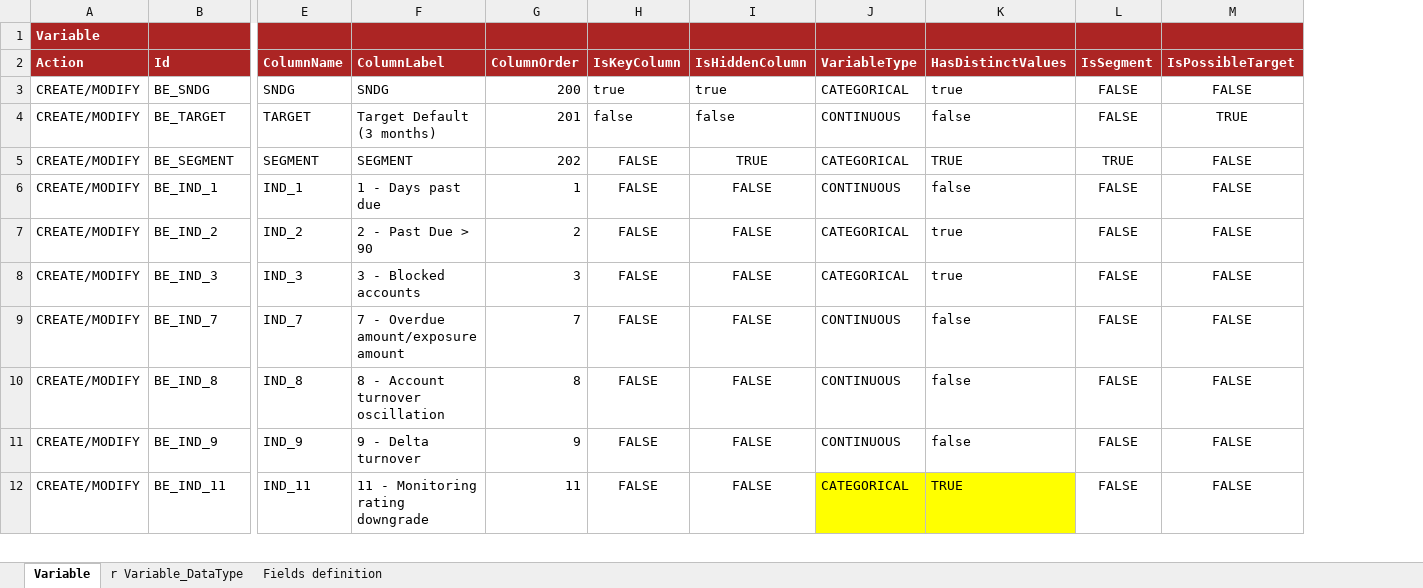
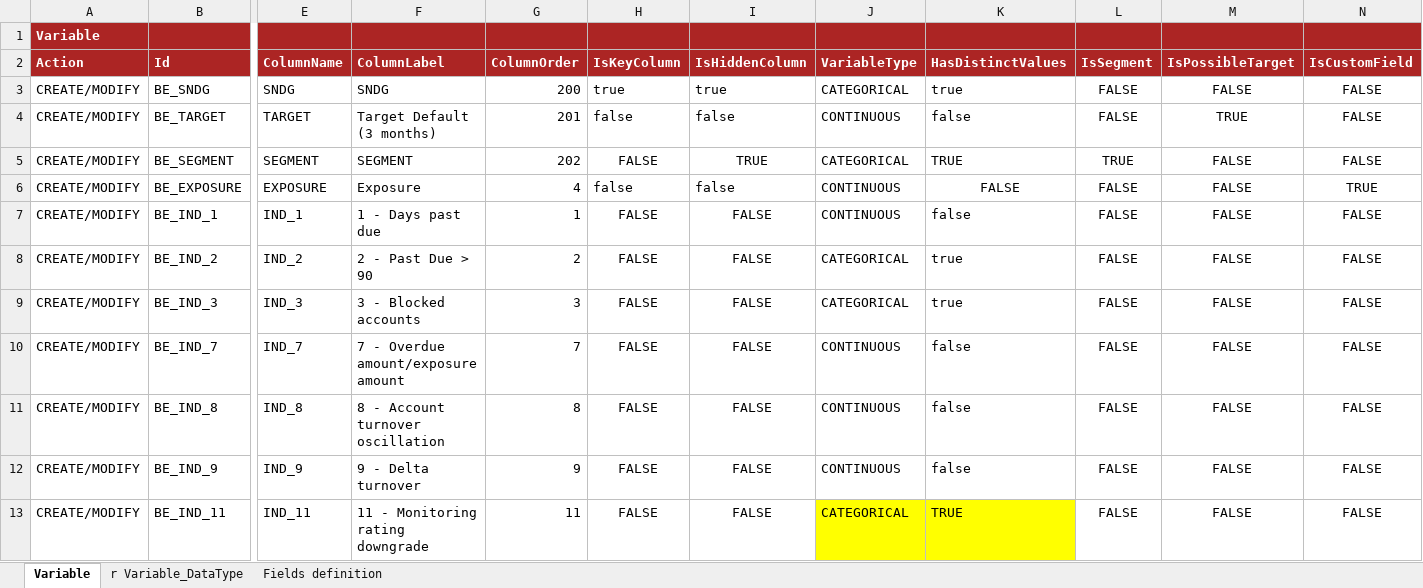
Before and after one commit to cybertop35/intelliJConf, an Excel workbook: earlywarning-pom/earlywarning-config/src/baf-instances/21_Inst_Variable_BIB.xlsx, sheet Variable, drawn as a sheet; only a part is shown, gaps mark what is left out; values as stored, in another font and other column widths than the file's, no borders; charts and pictures not drawn; addresses are those after the commit; rows hold the shown columns only; the diff names each change by its address in the sheet, - before the commit and + after, or states it on an @@ line.

```diff
--- a/earlywarning-pom/earlywarning-config/src/baf-instances/21_Inst_Variable_BIB.xlsx (sheet Variable)
+++ b/earlywarning-pom/earlywarning-config/src/baf-instances/21_Inst_Variable_BIB.xlsx (sheet Variable)
+column N (IsCustomField), rows 3-5: all FALSE; rows 7-13: all FALSE
+row 6: CREATE/MODIFY | BE_EXPOSURE | EXPOSURE | Exposure | 4 | false | false | CONTINUOUS | FALSE | FALSE | FALSE | TRUE
```
Also changed, not shown: sheet r Variable_DataType, charts or pictures, earlywarning-pom/earlywarning-config/src/baf-instances/02_Inst_Variable_fixed.xlsx, earlywarning-pom/earlywarning-config/src/baf-instances/03_Inst_Analysis_Unit.xlsx, 8 other files.
